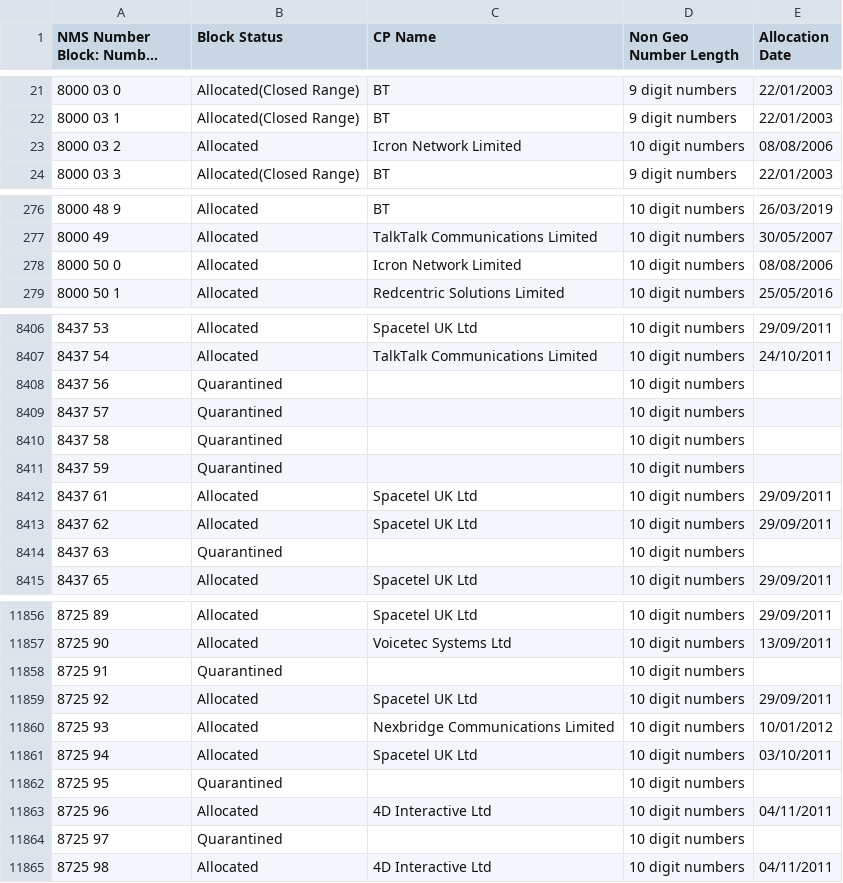
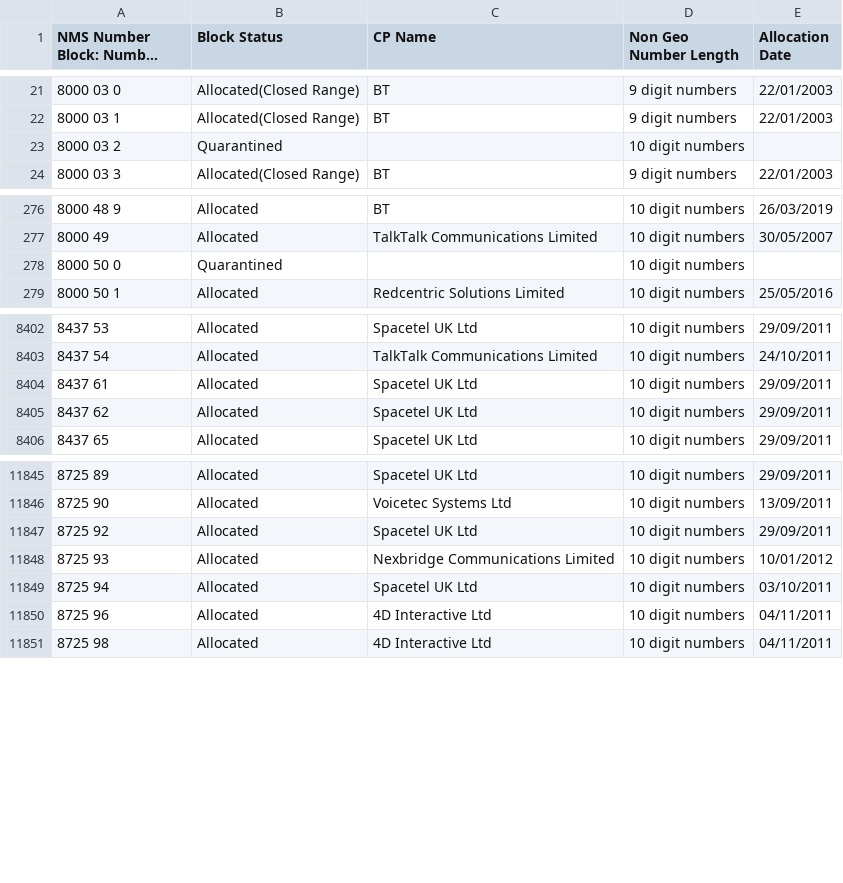
Before and after one commit to DrHyde/perl-modules-Number-Phone-data-files, a CSV file: S8.csv, drawn as a sheet; only a part is shown, gaps mark what is left out; long unchanged cells end in …; the diff covers the shown part only; the diff names each change by its address in the sheet, - before the commit and + after, or states it on an @@ line.

```diff
--- a/S8.csv
+++ b/S8.csv
-B23 (Block Status): Allocated
+B23 (Block Status): Quarantined
-C23 (CP Name): Icron Network Limited
+C23 (CP Name): (empty)
-E23 (Allocation Date): 08/08/2006
+E23 (Allocation Date): (empty)
-B278 (Block Status): Allocated
+B278 (Block Status): Quarantined
-C278 (CP Name): Icron Network Limited
+C278 (CP Name): (empty)
-E278 (Allocation Date): 08/08/2006
+E278 (Allocation Date): (empty)
-row 8408: 8437 56 | Quarantined |  | 10 digit numbers
-row 8409: 8437 57 | Quarantined |  | 10 digit numbers
-row 8410: 8437 58 | Quarantined |  | 10 digit numbers
-row 8411: 8437 59 | Quarantined |  | 10 digit numbers
-row 8414: 8437 63 | Quarantined |  | 10 digit numbers
-row 11858: 8725 91 | Quarantined |  | 10 digit numbers
-row 11862: 8725 95 | Quarantined |  | 10 digit numbers
-row 11864: 8725 97 | Quarantined |  | 10 digit numbers
```
Also changed, not shown: 6 removed rows and 49 edited cells elsewhere in this file, S3.csv, S5.csv, 8 other files.
